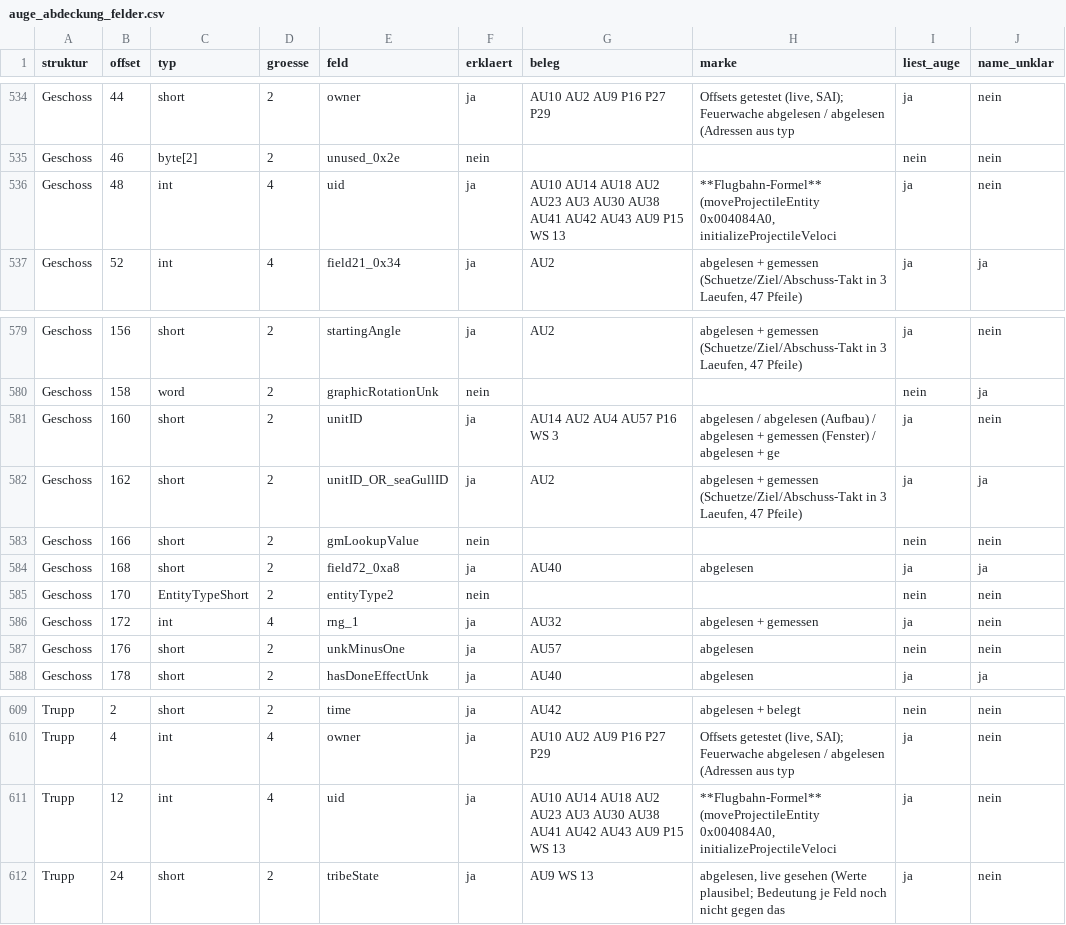
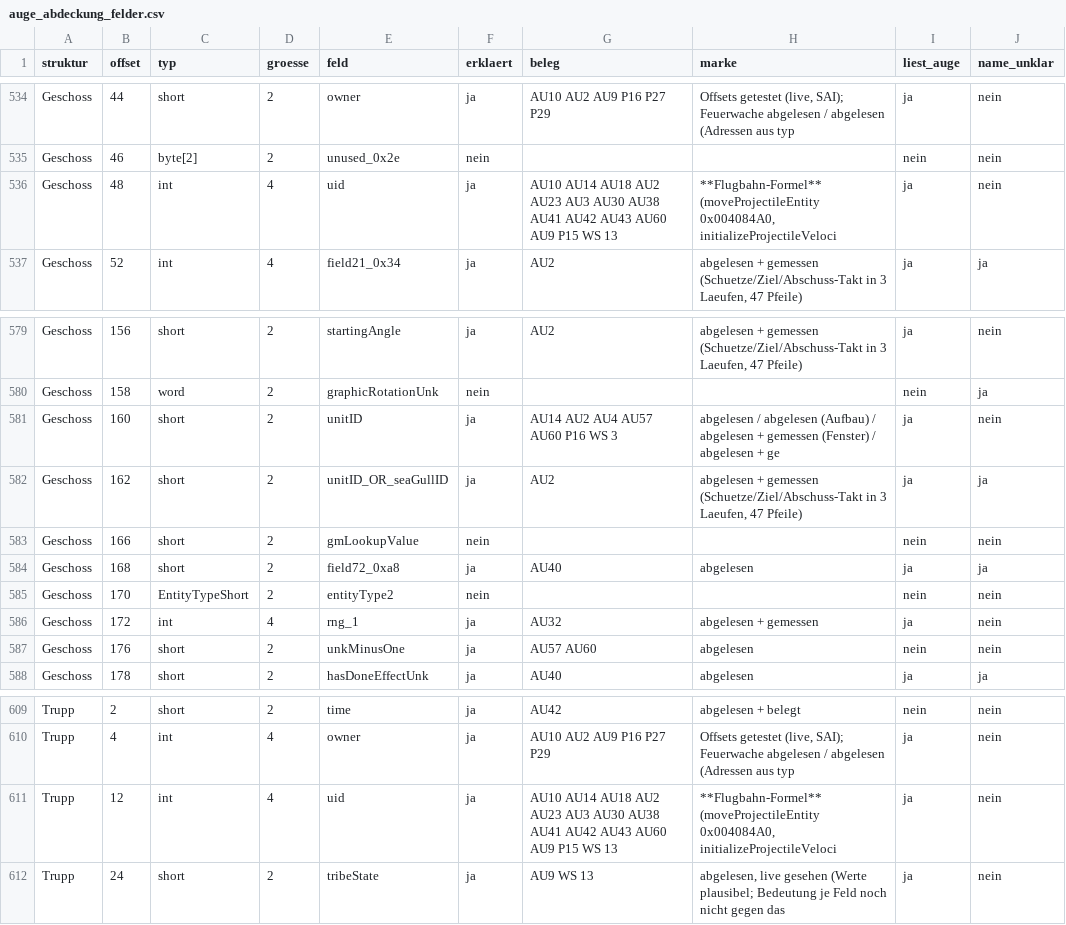
Before and after one commit to DanielFleger/Selfaware-AI, a CSV file: daten/auge_abdeckung_felder.csv, drawn as a sheet; only a part is shown, gaps mark what is left out; the diff covers the shown part only.

```diff
--- a/daten/auge_abdeckung_felder.csv
+++ b/daten/auge_abdeckung_felder.csv
@@ -535,3 +535,3 @@ Geschoss;44;short;2;owner;ja;AU10 AU2 AU9 P16 P27 P29;"Offsets getestet (live, S
 Geschoss;46;byte[2];2;unused_0x2e;nein;;;nein;nein
-Geschoss;48;int;4;uid;ja;AU10 AU14 AU18 AU2 AU23 AU3 AU30 AU38 AU41 AU42 AU43 AU9 P15 WS 13;**Flugbahn-Formel** (moveProjectileEntity 0x004084A0, initializeProjectileVeloci;ja;nein
+Geschoss;48;int;4;uid;ja;AU10 AU14 AU18 AU2 AU23 AU3 AU30 AU38 AU41 AU42 AU43 AU60 AU9 P15 WS 13;**Flugbahn-Formel** (moveProjectileEntity 0x004084A0, initializeProjectileVeloci;ja;nein
 Geschoss;52;int;4;field21_0x34;ja;AU2;abgelesen + gemessen (Schuetze/Ziel/Abschuss-Takt in 3 Laeufen, 47 Pfeile);ja;ja
@@ -580,3 +580,3 @@ Geschoss;156;short;2;startingAngle;ja;AU2;abgelesen + gemessen (Schuetze/Ziel/Ab
 Geschoss;158;word;2;graphicRotationUnk;nein;;;nein;ja
-Geschoss;160;short;2;unitID;ja;AU14 AU2 AU4 AU57 P16 WS 3;abgelesen / abgelesen (Aufbau) / abgelesen + gemessen (Fenster) / abgelesen + ge;ja;nein
+Geschoss;160;short;2;unitID;ja;AU14 AU2 AU4 AU57 AU60 P16 WS 3;abgelesen / abgelesen (Aufbau) / abgelesen + gemessen (Fenster) / abgelesen + ge;ja;nein
 Geschoss;162;short;2;unitID_OR_seaGullID;ja;AU2;abgelesen + gemessen (Schuetze/Ziel/Abschuss-Takt in 3 Laeufen, 47 Pfeile);ja;ja
@@ -586,3 +586,3 @@ Geschoss;170;EntityTypeShort;2;entityType2;nein;;;nein;nein
 Geschoss;172;int;4;rng_1;ja;AU32;abgelesen + gemessen;ja;nein
-Geschoss;176;short;2;unkMinusOne;ja;AU57;abgelesen;nein;nein
+Geschoss;176;short;2;unkMinusOne;ja;AU57 AU60;abgelesen;nein;nein
 Geschoss;178;short;2;hasDoneEffectUnk;ja;AU40;abgelesen;ja;ja
@@ -610,3 +610,3 @@ Trupp;2;short;2;time;ja;AU42;abgelesen + belegt;nein;nein
 Trupp;4;int;4;owner;ja;AU10 AU2 AU9 P16 P27 P29;"Offsets getestet (live, SAI); Feuerwache abgelesen / abgelesen (Adressen aus typ";ja;nein
-Trupp;12;int;4;uid;ja;AU10 AU14 AU18 AU2 AU23 AU3 AU30 AU38 AU41 AU42 AU43 AU9 P15 WS 13;**Flugbahn-Formel** (moveProjectileEntity 0x004084A0, initializeProjectileVeloci;ja;nein
+Trupp;12;int;4;uid;ja;AU10 AU14 AU18 AU2 AU23 AU3 AU30 AU38 AU41 AU42 AU43 AU60 AU9 P15 WS 13;**Flugbahn-Formel** (moveProjectileEntity 0x004084A0, initializeProjectileVeloci;ja;nein
 Trupp;24;short;2;tribeState;ja;AU9 WS 13;"abgelesen, live gesehen (Werte plausibel; Bedeutung je Feld noch nicht gegen das";ja;nein
```
Also changed, not shown: 9 edited cells elsewhere in this file, daten/auge_abdeckung_funktionen.csv, 2 other files.
